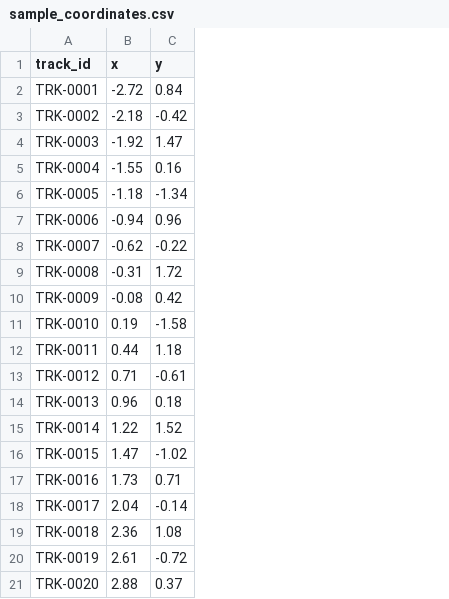
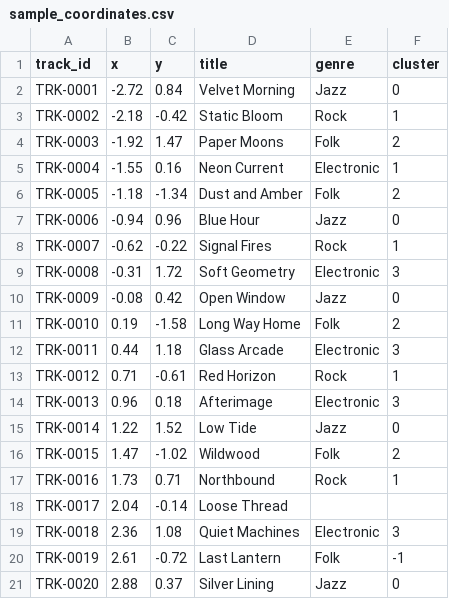
Before and after one commit to aaronforreal/Timbrelio, a CSV file: data/sample_coordinates.csv, drawn as a sheet; the diff names each change by its address in the sheet, - before the commit and + after, or states it on an @@ line.

Commit message:
feat(data): normalize map display metadata

```diff
--- a/data/sample_coordinates.csv
+++ b/data/sample_coordinates.csv
+column D (title), rows 2-21: Velvet Morning | Static Bloom | Paper Moons | Neon Current | Dust and Amber | Blue Hour | Signal Fires | Soft Geometry | Open Window | Long Way Home | Glass Arcade | Red Horizon | Afterimage | Low Tide | Wildwood | Northbound | Loose Thread | Quiet Machines | Last Lantern | Silver Lining
+column E (genre), rows 2-21: Jazz | Rock | Folk | Electronic | Folk | Jazz | Rock | Electronic | Jazz | Folk | Electronic | Rock | Electronic | Jazz | Folk | Rock |  | Electronic | Folk | Jazz
+column F (cluster), rows 2-21: 0 | 1 | 2 | 1 | 2 | 0 | 1 | 3 | 0 | 2 | 3 | 1 | 3 | 0 | 2 | 1 |  | 3 | -1 | 0
```
Also changed, not shown: 2 other files.
